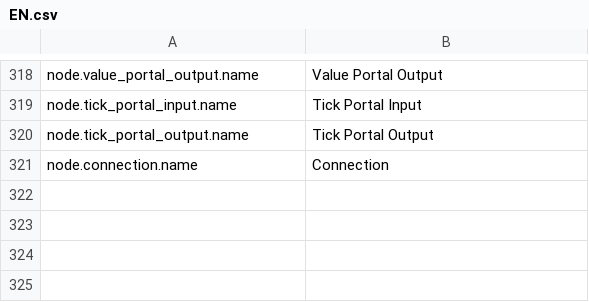
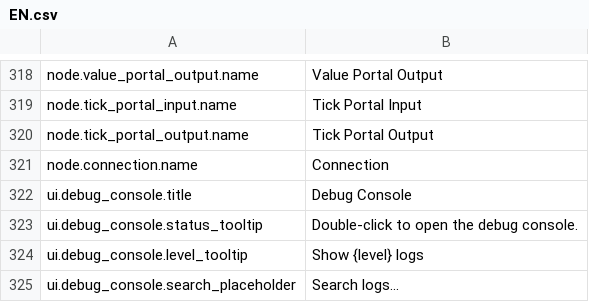
Before and after one commit to H1M4W4R1/GameFlow, a CSV file: locales/EN.csv, drawn as a sheet; only a part is shown, gaps mark what is left out.

```diff
--- a/locales/EN.csv
+++ b/locales/EN.csv
@@ -321 +321,5 @@ node.tick_portal_output.name,Tick Portal Output
 node.connection.name,Connection
+ui.debug_console.title,Debug Console
+ui.debug_console.status_tooltip,Double-click to open the debug console.
+ui.debug_console.level_tooltip,Show {level} logs
+ui.debug_console.search_placeholder,Search logs...
```
Also changed, not shown: locales/PL.csv, 3 other files.
